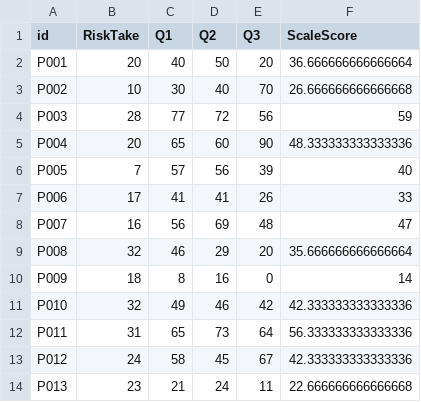
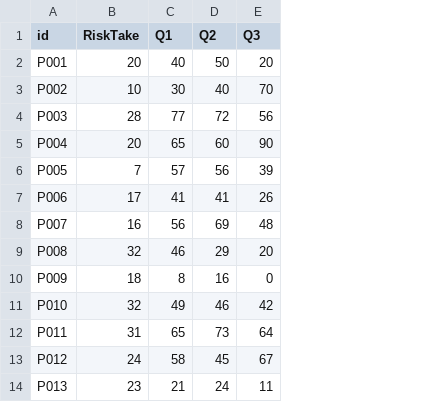
Before and after one commit to uoepsy/dapr3, a CSV file: docs/2627/misc/lsatdat1.csv, drawn as a sheet; only a part is shown; the diff names each change by its address in the sheet, - before the commit and + after, or states it on an @@ line.

Commit message:
lec data rm scale score

```diff
--- a/docs/2627/misc/lsatdat1.csv
+++ b/docs/2627/misc/lsatdat1.csv
-column F (ScaleScore), rows 2-14: 36.666666666666664 | 26.666666666666668 | 59 | 48.333333333333336 | 40 | 33 | 47 | 35.666666666666664 | 14 | 42.333333333333336 | 56.333333333333336 | 42.333333333333336 | 22.666666666666668
```
